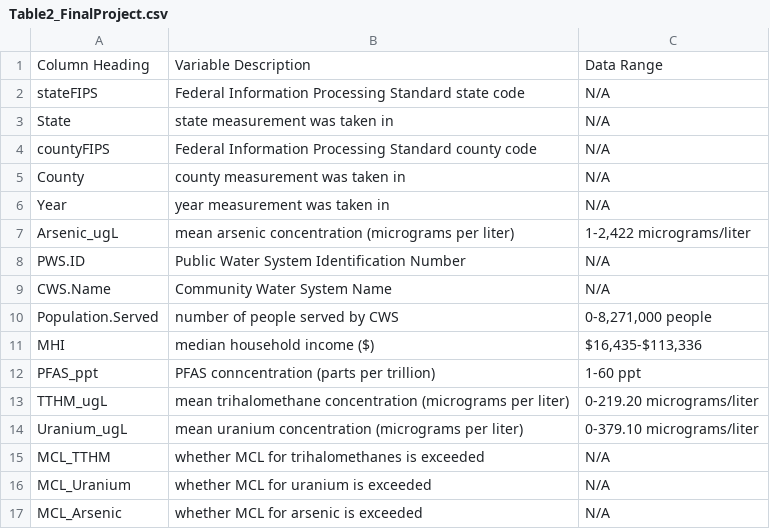
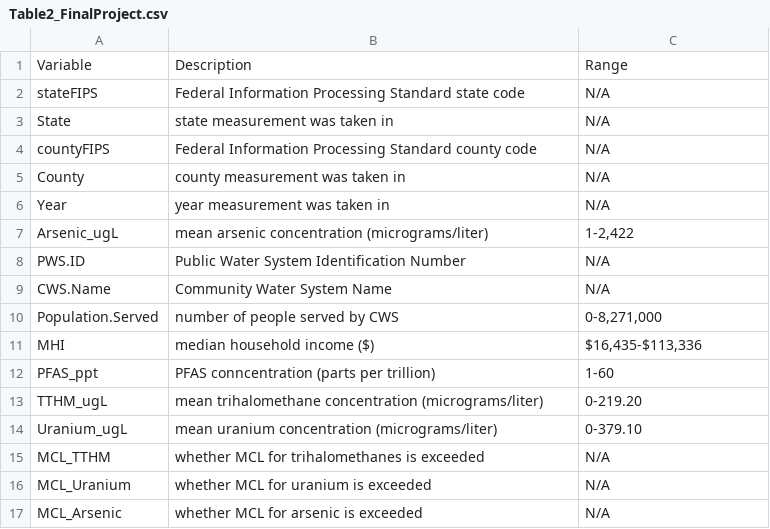
Before and after one commit to rachel-gonsenhauser/Final_Project_Environmental_Data_Analytics, a CSV file: Data/Table Data/Table2_FinalProject.csv, drawn as a sheet.

Commit message:
Removing abstract from final report, fixing table formatting, and saving new files over on local drive.

```diff
--- a/Data/Table Data/Table2_FinalProject.csv
+++ b/Data/Table Data/Table2_FinalProject.csv
@@ -1,2 +1,2 @@
-Column Heading,Variable Description,Data Range
+Variable,Description,Range
 stateFIPS,Federal Information Processing Standard state code ,N/A
@@ -6,10 +6,10 @@ County,county measurement was taken in ,N/A
 Year,year measurement was taken in,N/A
-Arsenic_ugL,mean arsenic concentration (micrograms per liter) ,"1-2,422 micrograms/liter"
+Arsenic_ugL,mean arsenic concentration (micrograms/liter) ,"1-2,422 "
 PWS.ID,Public Water System Identification Number ,N/A
 CWS.Name,Community Water System Name ,N/A
-Population.Served,number of people served by CWS,"0-8,271,000 people"
+Population.Served,number of people served by CWS,"0-8,271,000"
 MHI,median household income ($) ,"$16,435-$113,336"
-PFAS_ppt,PFAS conncentration (parts per trillion),1-60 ppt
-TTHM_ugL,mean trihalomethane concentration (micrograms per liter),0-219.20 micrograms/liter
-Uranium_ugL,mean uranium concentration (micrograms per liter),0-379.10 micrograms/liter
+PFAS_ppt,PFAS conncentration (parts per trillion),1-60
+TTHM_ugL,mean trihalomethane concentration (micrograms/liter),0-219.20
+Uranium_ugL,mean uranium concentration (micrograms/liter),0-379.10
 MCL_TTHM,whether MCL for trihalomethanes is exceeded  ,N/A
```
Also changed, not shown: Data/Table Data/Table3_FinalProject.csv, Data/Table Data/Table4_FinalProject.csv, 48 other files.
